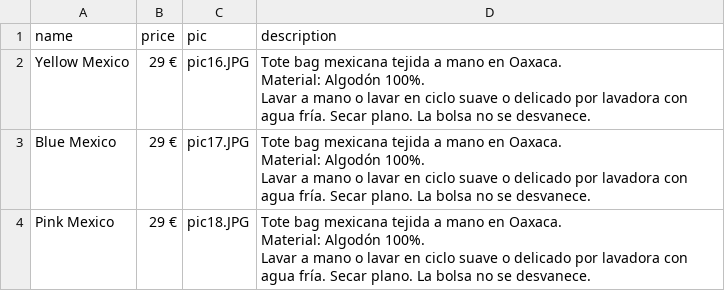
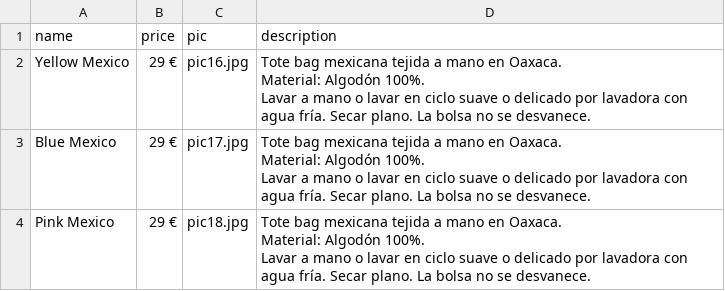
Before and after one commit to mauraserra/EvaluacionFinal, a CSV file: complementos.csv, drawn as a sheet.

Commit message:
Add files via upload

```diff
--- a/complementos.csv
+++ b/complementos.csv
@@ -1,10 +1,10 @@
 name,price,pic,description
-Yellow Mexico,29 €,pic16.JPG,"Tote bag mexicana tejida a mano en Oaxaca.
-Material: Algodón 100%.
-Lavar a mano o lavar en ciclo suave o delicado por lavadora con agua fría. Secar plano. La bolsa no se desvanece."
-Blue Mexico,29 €,pic17.JPG,"Tote bag mexicana tejida a mano en Oaxaca.
-Material: Algodón 100%.
-Lavar a mano o lavar en ciclo suave o delicado por lavadora con agua fría. Secar plano. La bolsa no se desvanece."
-Pink Mexico,29 €,pic18.JPG,"Tote bag mexicana tejida a mano en Oaxaca.
-Material: Algodón 100%.
-Lavar a mano o lavar en ciclo suave o delicado por lavadora con agua fría. Secar plano. La bolsa no se desvanece."
+Yellow Mexico,29 €,pic16.jpg,"Tote bag mexicana tejida a mano en Oaxaca.
+Material: Algodón 100%.
+Lavar a mano o lavar en ciclo suave o delicado por lavadora con agua fría. Secar plano. La bolsa no se desvanece."
+Blue Mexico,29 €,pic17.jpg,"Tote bag mexicana tejida a mano en Oaxaca.
+Material: Algodón 100%.
+Lavar a mano o lavar en ciclo suave o delicado por lavadora con agua fría. Secar plano. La bolsa no se desvanece."
+Pink Mexico,29 €,pic18.jpg,"Tote bag mexicana tejida a mano en Oaxaca.
+Material: Algodón 100%.
+Lavar a mano o lavar en ciclo suave o delicado por lavadora con agua fría. Secar plano. La bolsa no se desvanece."
```
